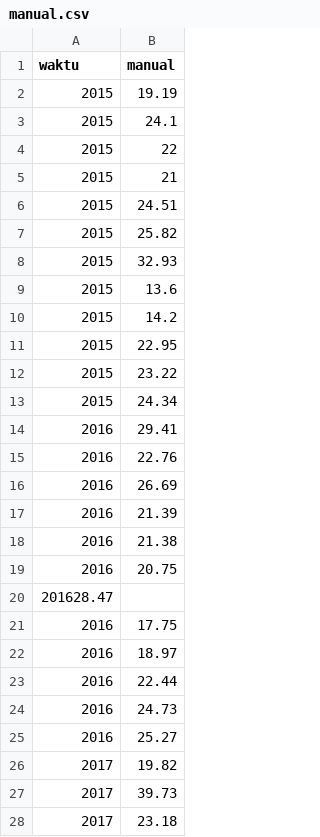
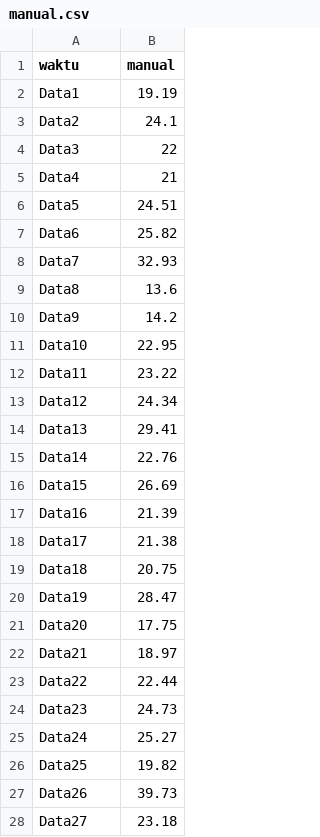
Before and after one commit to rickymubarak/Skripsi, a CSV file: manual.csv, drawn as a sheet; only a part is shown; the diff covers the shown part only.

Commit message:
perubahan nama waktu

```diff
--- a/manual.csv
+++ b/manual.csv
@@ -1,28 +1,28 @@
 waktu;manual
-2015;19.19
-2015;24.1
-2015;22
-2015;21
-2015;24.51
-2015;25.82
-2015;32.93
-2015;13.6
-2015;14.2
-2015;22.95
-2015;23.22
-2015;24.34
-2016;29.41
-2016;22.76
-2016;26.69
-2016;21.39
-2016;21.38
-2016;20.75
-201628.47
-2016;17.75
-2016;18.97
-2016;22.44
-2016;24.73
-2016;25.27
-2017;19.82
-2017;39.73
-2017;23.18
+Data1;19.19
+Data2;24.1
+Data3;22
+Data4;21
+Data5;24.51
+Data6;25.82
+Data7;32.93
+Data8;13.6
+Data9;14.2
+Data10;22.95
+Data11;23.22
+Data12;24.34
+Data13;29.41
+Data14;22.76
+Data15;26.69
+Data16;21.39
+Data17;21.38
+Data18;20.75
+Data19;28.47
+Data20;17.75
+Data21;18.97
+Data22;22.44
+Data23;24.73
+Data24;25.27
+Data25;19.82
+Data26;39.73
+Data27;23.18
```
Also changed, not shown: 9 edited cells elsewhere in this file.
